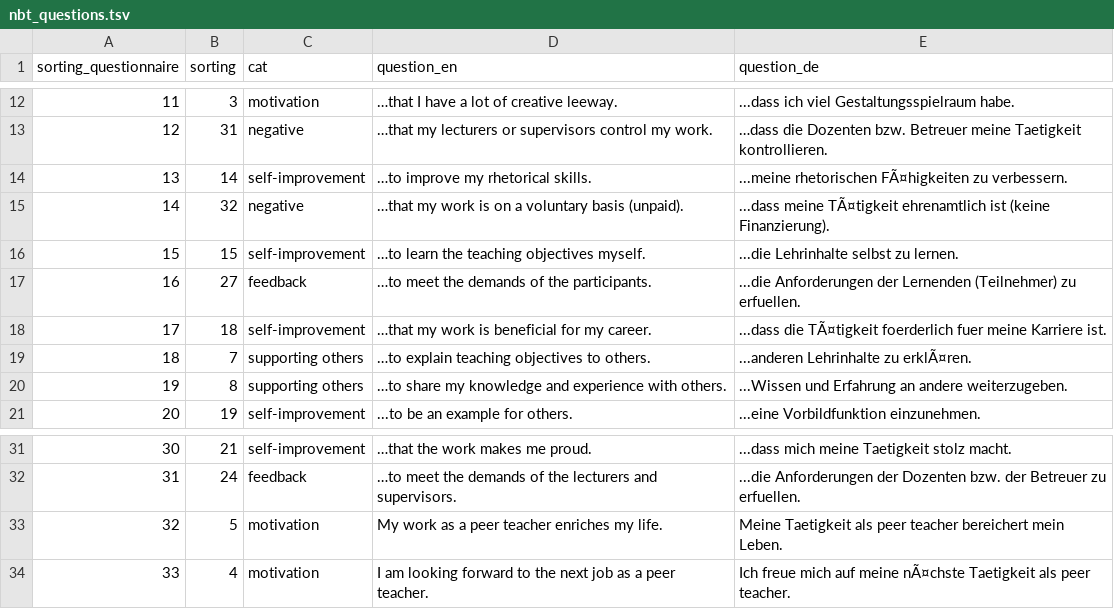
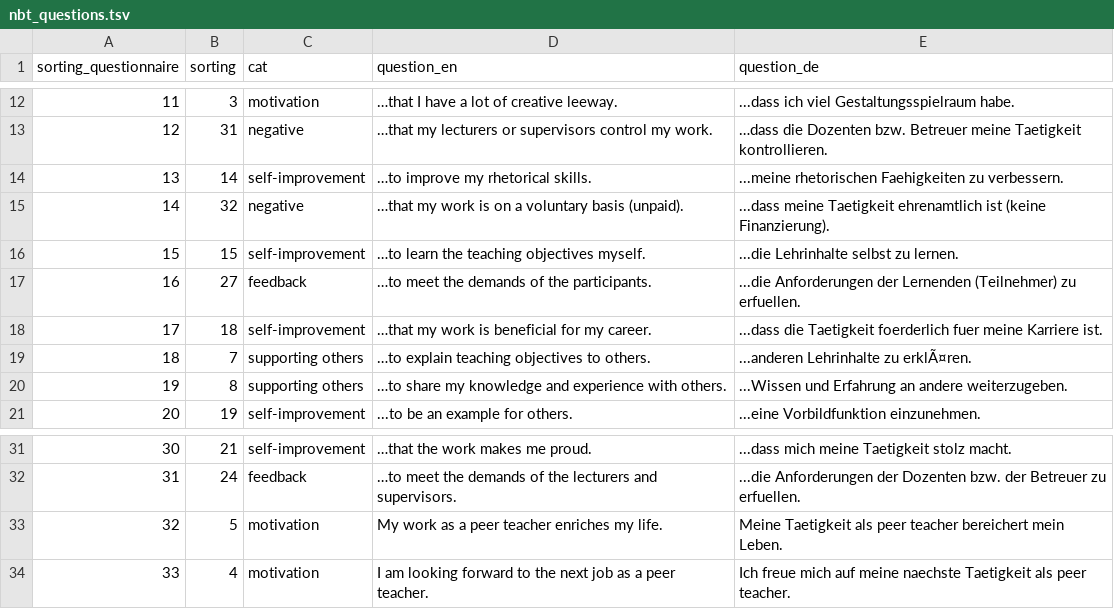
Before and after one commit to engelsdaniel/nbt, a TSV file: nbt_questions.tsv, drawn as a sheet; only a part is shown, gaps mark what is left out.

Commit message:
Update nbt_questions.tsv

```diff
--- a/nbt_questions.tsv
+++ b/nbt_questions.tsv
@@ -13,7 +13,7 @@ sorting_questionnaire	sorting	cat	question_en	question_de
 12	31	negative	…that my lecturers or supervisors control my work.	…dass die Dozenten bzw. Betreuer meine Taetigkeit kontrollieren.
-13	14	self-improvement	…to improve my rhetorical skills.	...meine rhetorischen FÃ¤higkeiten zu verbessern.
-14	32	negative	…that my work is on a voluntary basis (unpaid).	...dass meine TÃ¤tigkeit ehrenamtlich ist (keine Finanzierung).
+13	14	self-improvement	…to improve my rhetorical skills.	...meine rhetorischen Faehigkeiten zu verbessern.
+14	32	negative	…that my work is on a voluntary basis (unpaid).	...dass meine Taetigkeit ehrenamtlich ist (keine Finanzierung).
 15	15	self-improvement	…to learn the teaching objectives myself.	...die Lehrinhalte selbst zu lernen.
 16	27	feedback	…to meet the demands of the participants.	...die Anforderungen der Lernenden (Teilnehmer) zu erfuellen.
-17	18	self-improvement	…that my work is beneficial for my career.	...dass die TÃ¤tigkeit foerderlich fuer meine Karriere ist.
+17	18	self-improvement	…that my work is beneficial for my career.	...dass die Taetigkeit foerderlich fuer meine Karriere ist.
 18	7	supporting others	…to explain teaching objectives to others.	...anderen Lehrinhalte zu erklÃ¤ren.
@@ -33,2 +33,2 @@ sorting_questionnaire	sorting	cat	question_en	question_de
 32	5	motivation	My work as a peer teacher enriches my life.	Meine Taetigkeit als peer teacher bereichert mein Leben.
-33	4	motivation	I am looking forward to the next job as a peer teacher.	Ich freue mich auf meine nÃ¤chste Taetigkeit als peer teacher.
+33	4	motivation	I am looking forward to the next job as a peer teacher.	Ich freue mich auf meine naechste Taetigkeit als peer teacher.
```
